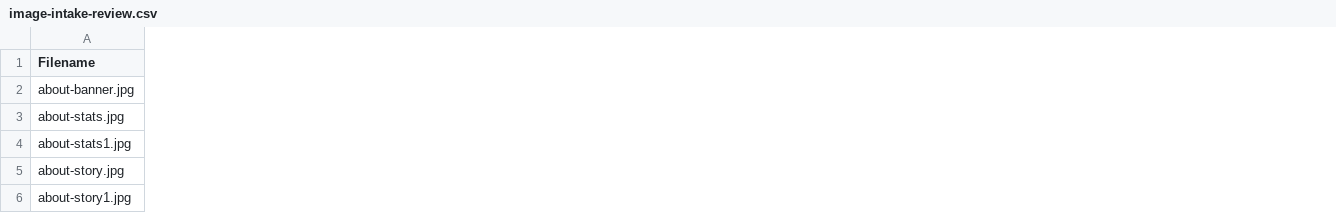
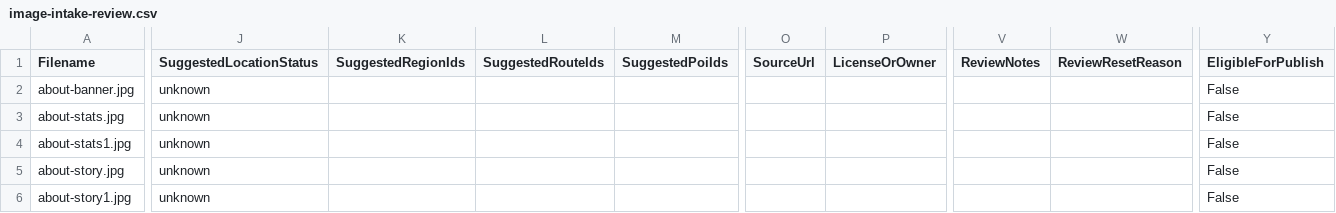
Before and after one commit to lingfengai731/Agentstrip, a CSV file: wandermind-studio/frontend/assets/data/image-intake-review.csv, drawn as a sheet; only a part is shown, gaps mark what is left out; the diff covers the shown part only; the diff names each change by its address in the sheet, - before the commit and + after, or states it on an @@ line.

Commit message:
feat: add safe image intake workflow

```diff
--- a/wandermind-studio/frontend/assets/data/image-intake-review.csv
+++ b/wandermind-studio/frontend/assets/data/image-intake-review.csv
+column J (SuggestedLocationStatus), rows 2-6: all unknown
+column K (SuggestedRegionIds), empty
+column L (SuggestedRouteIds), empty
+column M (SuggestedPoiIds), empty
+column O (SourceUrl), empty
+column P (LicenseOrOwner), empty
+column V (ReviewNotes), empty
+column W (ReviewResetReason), empty
+column Y (EligibleForPublish), rows 2-6: all False
```
Also changed, not shown: 6 edited cells elsewhere in this file, 7 other files.
